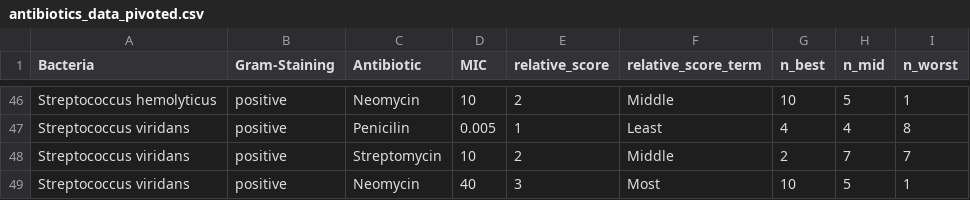
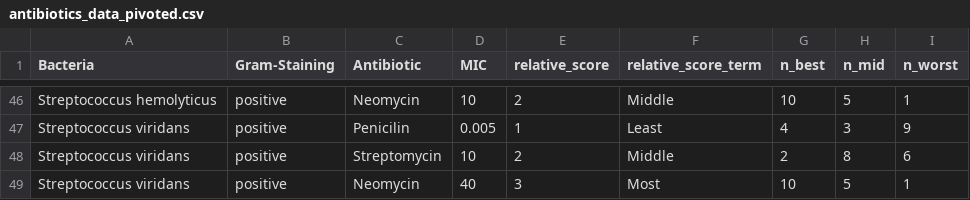
Before and after one commit to Avery2/Antibiotic-Visualization, a CSV file: antibiotics_data_pivoted.csv, drawn as a sheet; only a part is shown, gaps mark what is left out; the diff covers the shown part only; the diff names each change by its address in the sheet, - before the commit and + after, or states it on an @@ line.

```diff
--- a/antibiotics_data_pivoted.csv
+++ b/antibiotics_data_pivoted.csv
-H47 (n_mid): 4
+H47 (n_mid): 3
-I47 (n_worst): 8
+I47 (n_worst): 9
-H48 (n_mid): 7
+H48 (n_mid): 8
-I48 (n_worst): 7
+I48 (n_worst): 6
```
Also changed, not shown: 64 edited cells elsewhere in this file, 6 other files.
